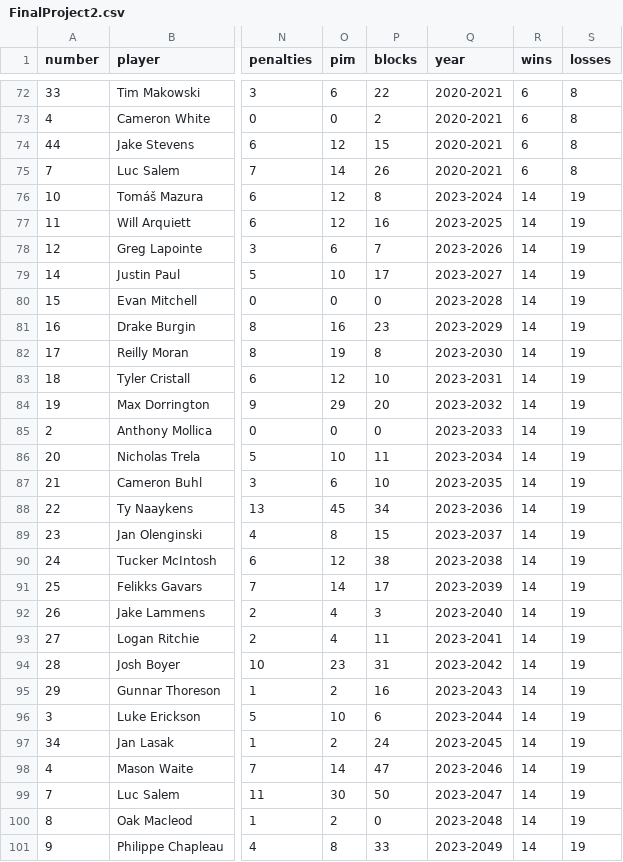
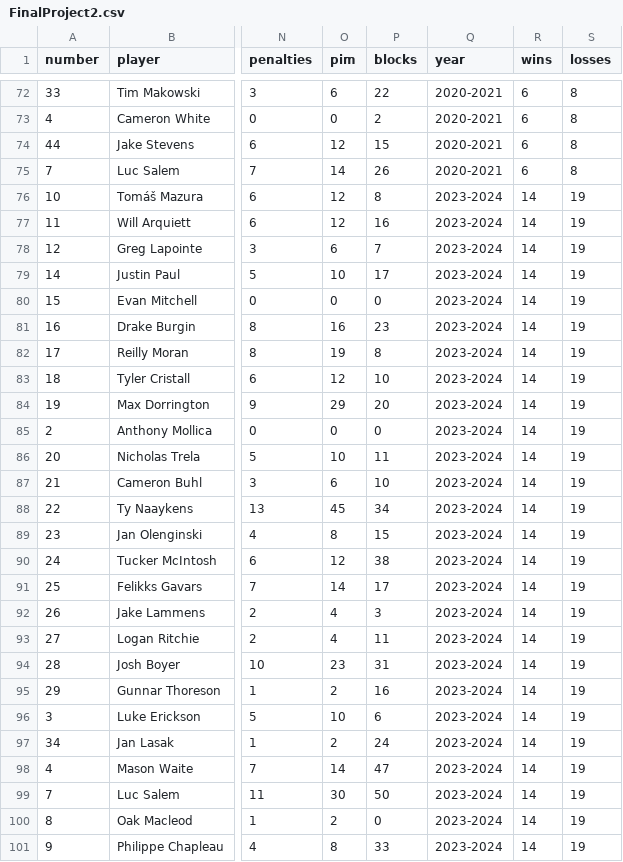
Before and after one commit to benlestage/ds334_final_project, a CSV file: DF/FinalProject2.csv, drawn as a sheet; only a part is shown, gaps mark what is left out; the diff names each change by its address in the sheet, - before the commit and + after, or states it on an @@ line.

```diff
--- a/DF/FinalProject2.csv
+++ b/DF/FinalProject2.csv
-Q77 (year): 2023-2025
+Q77 (year): 2023-2024
-Q78 (year): 2023-2026
+Q78 (year): 2023-2024
-Q79 (year): 2023-2027
+Q79 (year): 2023-2024
-Q80 (year): 2023-2028
+Q80 (year): 2023-2024
-Q81 (year): 2023-2029
+Q81 (year): 2023-2024
-Q82 (year): 2023-2030
+Q82 (year): 2023-2024
-Q83 (year): 2023-2031
+Q83 (year): 2023-2024
-Q84 (year): 2023-2032
+Q84 (year): 2023-2024
-Q85 (year): 2023-2033
+Q85 (year): 2023-2024
-Q86 (year): 2023-2034
+Q86 (year): 2023-2024
-Q87 (year): 2023-2035
+Q87 (year): 2023-2024
-Q88 (year): 2023-2036
+Q88 (year): 2023-2024
-Q89 (year): 2023-2037
+Q89 (year): 2023-2024
-Q90 (year): 2023-2038
+Q90 (year): 2023-2024
-Q91 (year): 2023-2039
+Q91 (year): 2023-2024
-Q92 (year): 2023-2040
+Q92 (year): 2023-2024
-Q93 (year): 2023-2041
+Q93 (year): 2023-2024
-Q94 (year): 2023-2042
+Q94 (year): 2023-2024
-Q95 (year): 2023-2043
+Q95 (year): 2023-2024
-Q96 (year): 2023-2044
+Q96 (year): 2023-2024
-Q97 (year): 2023-2045
+Q97 (year): 2023-2024
-Q98 (year): 2023-2046
+Q98 (year): 2023-2024
-Q99 (year): 2023-2047
+Q99 (year): 2023-2024
-Q100 (year): 2023-2048
+Q100 (year): 2023-2024
-Q101 (year): 2023-2049
+Q101 (year): 2023-2024
```
Also changed, not shown: 1 other file.
